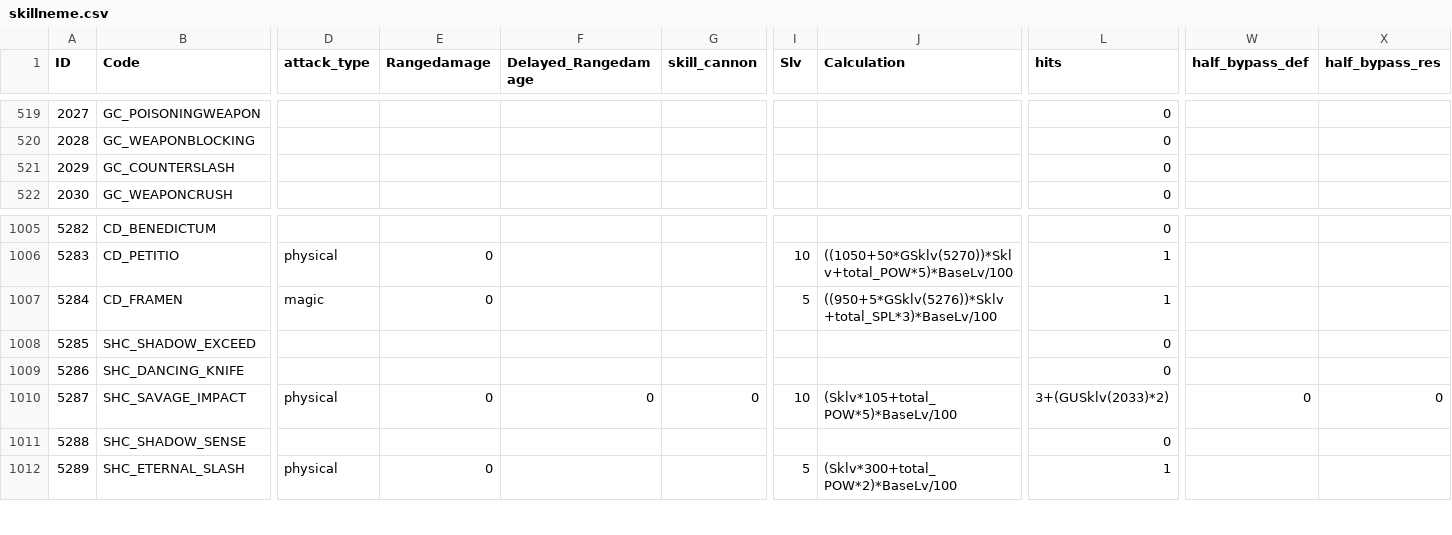
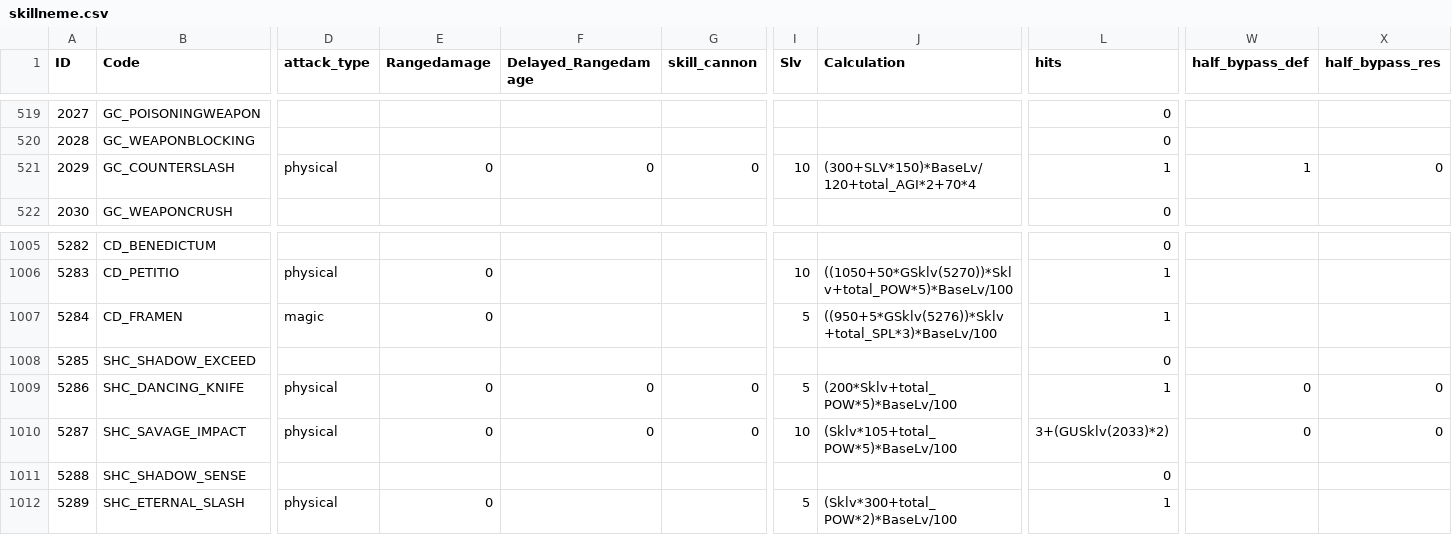
Before and after one commit to z2911902/ROItemSearchApp, a CSV file: data/skillneme.csv, drawn as a sheet; only a part is shown, gaps mark what is left out; the diff names each change by its address in the sheet, - before the commit and + after, or states it on an @@ line.

Commit message:
新增舞動血刃，反擊斬公式。

```diff
--- a/data/skillneme.csv
+++ b/data/skillneme.csv
-D521 (attack_type): (empty)
+D521 (attack_type): physical
-E521 (Rangedamage): (empty)
+E521 (Rangedamage): 0
-F521 (Delayed_Rangedamage): (empty)
+F521 (Delayed_Rangedamage): 0
-G521 (skill_cannon): (empty)
+G521 (skill_cannon): 0
-I521 (Slv): (empty)
+I521 (Slv): 10
-J521 (Calculation): (empty)
+J521 (Calculation): (300+SLV*150)*BaseLv/120+total_AGI*2+70*4
-L521 (hits): 0
+L521 (hits): 1
-W521 (half_bypass_def): (empty)
+W521 (half_bypass_def): 1
-X521 (half_bypass_res): (empty)
+X521 (half_bypass_res): 0
-D1009 (attack_type): (empty)
+D1009 (attack_type): physical
-E1009 (Rangedamage): (empty)
+E1009 (Rangedamage): 0
-F1009 (Delayed_Rangedamage): (empty)
+F1009 (Delayed_Rangedamage): 0
-G1009 (skill_cannon): (empty)
+G1009 (skill_cannon): 0
-I1009 (Slv): (empty)
+I1009 (Slv): 5
-J1009 (Calculation): (empty)
+J1009 (Calculation): (200*Sklv+total_POW*5)*BaseLv/100
-L1009 (hits): 0
+L1009 (hits): 1
-W1009 (half_bypass_def): (empty)
+W1009 (half_bypass_def): 0
-X1009 (half_bypass_res): (empty)
+X1009 (half_bypass_res): 0
```
